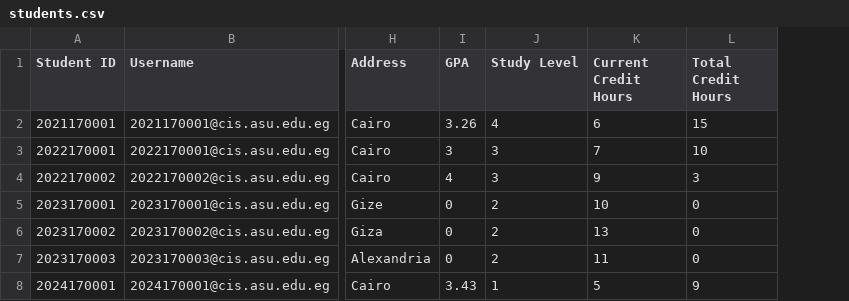
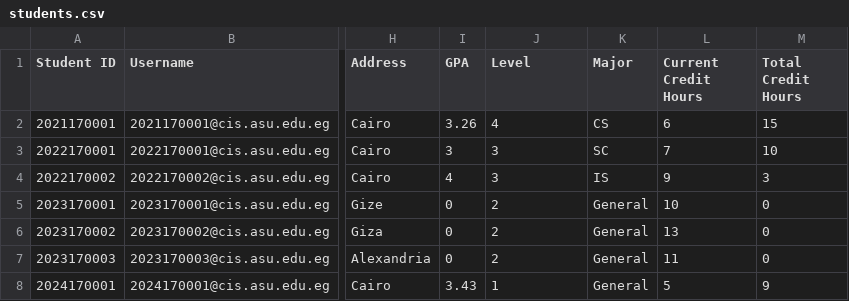
Before and after one commit to Youssef-Hamada10/Course-Registration-System, a CSV file: Course-Registration-System/students.csv, drawn as a sheet; only a part is shown, gaps mark what is left out; the diff names each change by its address in the sheet, - before the commit and + after, or states it on an @@ line.

```diff
--- a/Course-Registration-System/students.csv
+++ b/Course-Registration-System/students.csv
+column K (Major), rows 2-8: CS | SC | IS | General | General | General | General
-J1: Study Level
+J1: Level
```
Also changed, not shown: Course-Registration-System/courses.csv, Course-Registration-System/instructors.csv, 9 other files.
